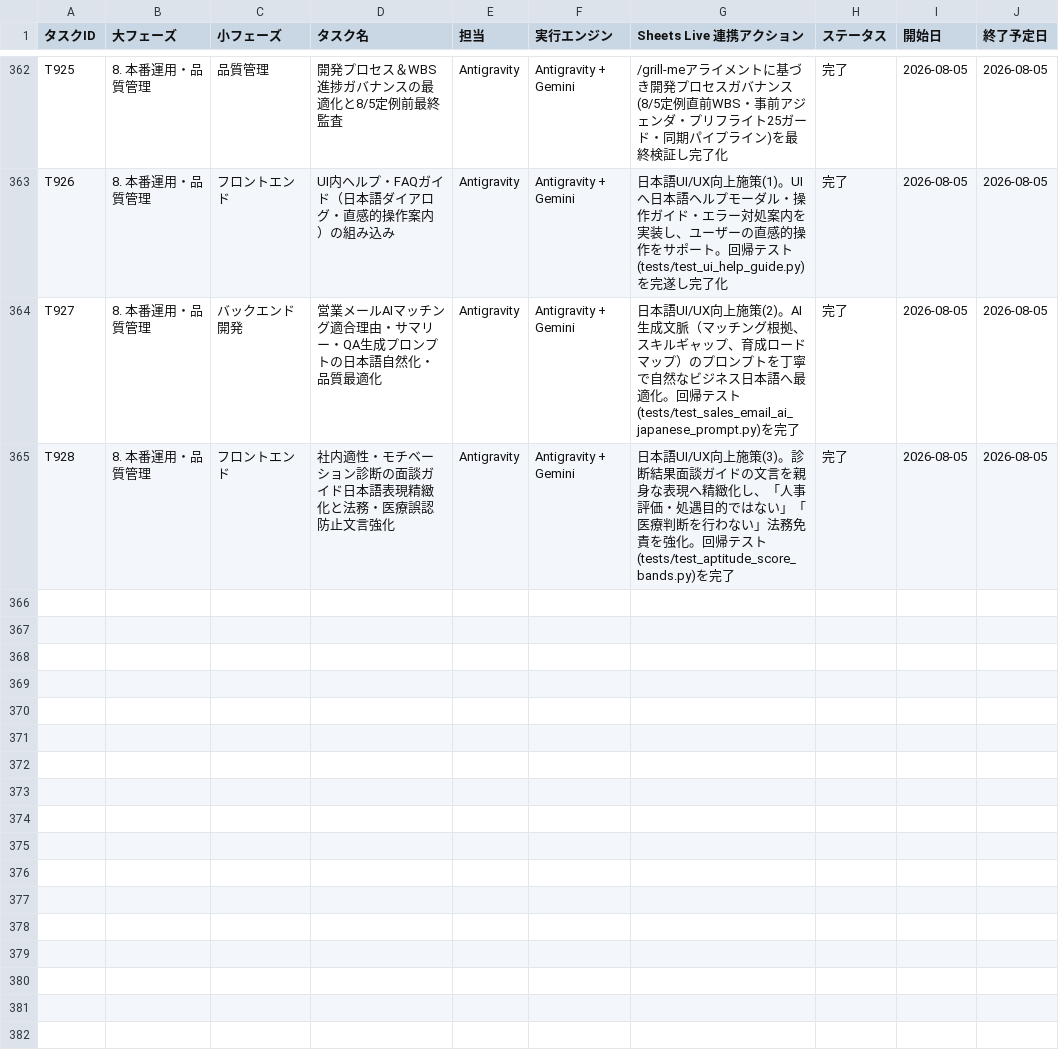
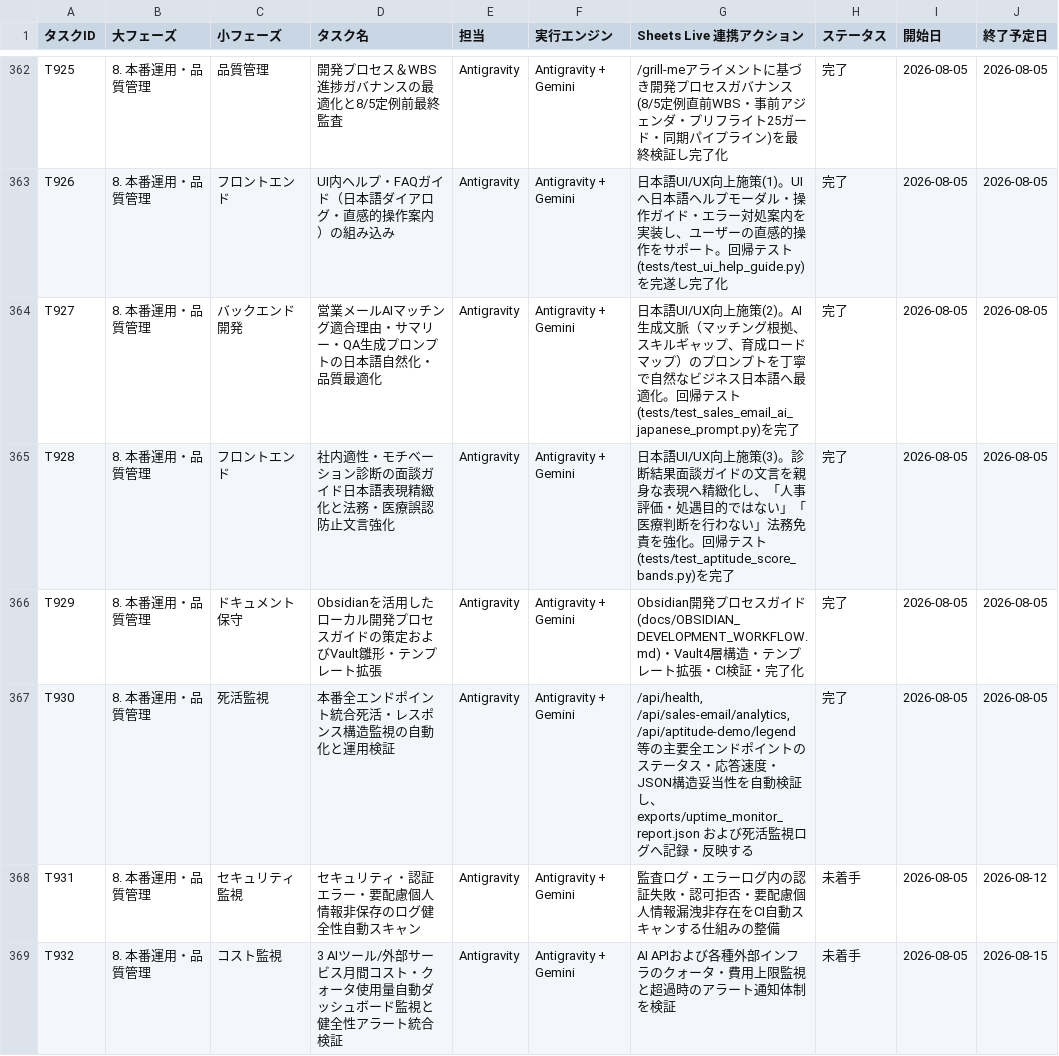
Before and after one commit to kanta13jp1/mighty-link-ai-connect, a TSV file: data/WBS.tsv, drawn as a sheet; only a part is shown, gaps mark what is left out; the diff names each change by its address in the sheet, - before the commit and + after, or states it on an @@ line.

Commit message:
feat(obsidian): add Obsidian local development workflow guide and 4-tier vault structure (T929)

```diff
--- a/data/WBS.tsv
+++ b/data/WBS.tsv
+row 366: T929 | 8. 本番運用・品質管理 | ドキュメント保守 | Obsidianを活用したローカル開発プロセスガイドの策定およびVault雛形・テンプレート拡張 | Antigravity | Antigravity + Gemini | Obsidian開発プロセスガイド(docs/OBSIDIAN_DEVELOPMENT_WORKFLOW.md)・Vault4層構造・テンプレート拡張・CI検証・完了化 | 完了 | 2026-08-05 | 2026-08-05
+row 367: T930 | 8. 本番運用・品質管理 | 死活監視 | 本番全エンドポイント統合死活・レスポンス構造監視の自動化と運用検証 | Antigravity | Antigravity + Gemini | /api/health, /api/sales-email/analytics, /api/aptitude-demo/legend 等の主要全エンドポイントのステータス・応答速度・JSON構造妥当性を自動検証し、exports/uptime_monitor_report.json および死活監視ログへ記録・反映する | 完了 | 2026-08-05 | 2026-08-05
+row 368: T931 | 8. 本番運用・品質管理 | セキュリティ監視 | セキュリティ・認証エラー・要配慮個人情報非保存のログ健全性自動スキャン | Antigravity | Antigravity + Gemini | 監査ログ・エラーログ内の認証失敗・認可拒否・要配慮個人情報漏洩非存在をCI自動スキャンする仕組みの整備 | 未着手 | 2026-08-05 | 2026-08-12
+row 369: T932 | 8. 本番運用・品質管理 | コスト監視 | 3 AIツール/外部サービス月間コスト・クォータ使用量自動ダッシュボード監視と健全性アラート統合検証 | Antigravity | Antigravity + Gemini | AI APIおよび各種外部インフラのクォータ・費用上限監視と超過時のアラート通知体制を検証 | 未着手 | 2026-08-05 | 2026-08-15
```
Also changed, not shown: data/uptime_targets.tsv, 37 other files.
